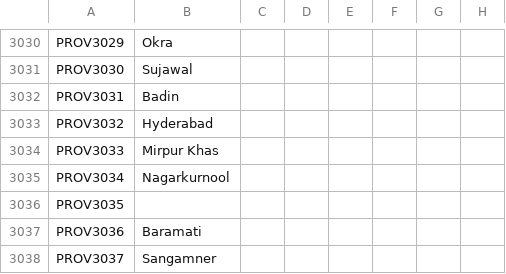
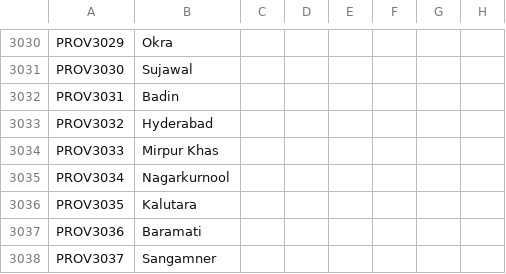
Before and after one commit to klorpa/After-The-End-Eurasia, a CSV file: ATE_Eurasia/localisation/000_provinces.csv, drawn as a sheet; only a part is shown, gaps mark what is left out; the diff names each change by its address in the sheet, - before the commit and + after, or states it on an @@ line.

```diff
--- a/ATE_Eurasia/localisation/000_provinces.csv
+++ b/ATE_Eurasia/localisation/000_provinces.csv
-B3036: (empty)
+B3036: Kalutara
```
Also changed, not shown: ATE_Eurasia/localisation/000_titles_baronies.csv, 4 other files.
